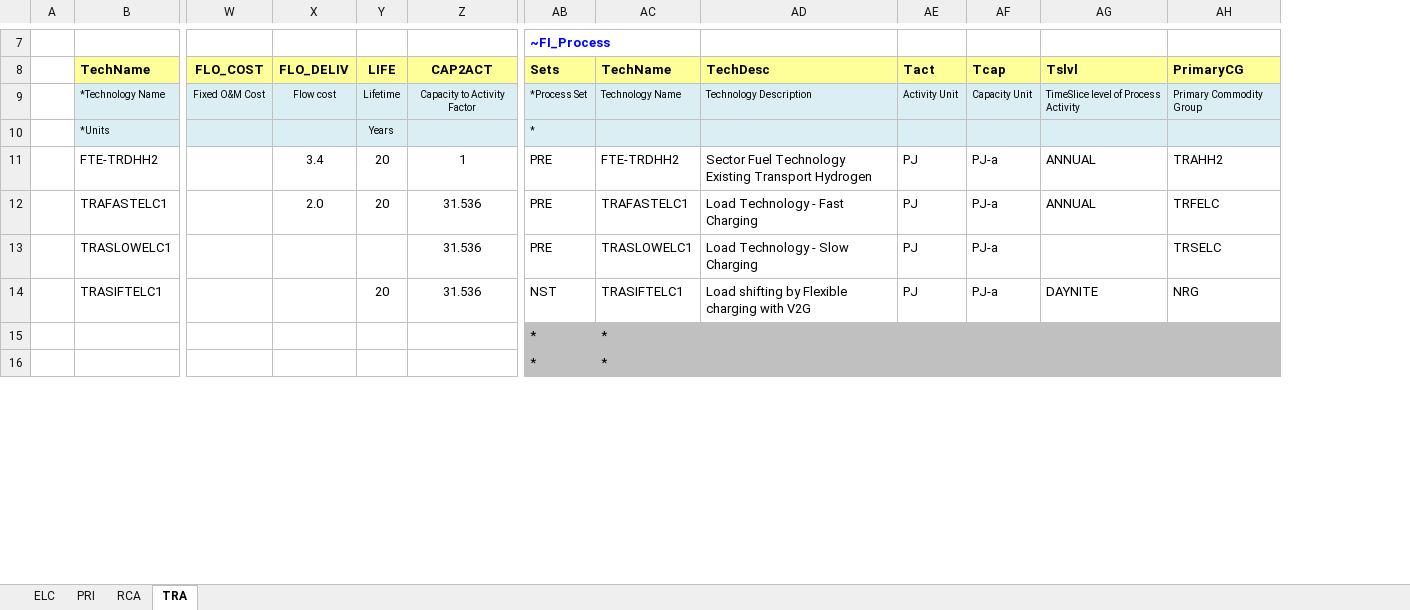
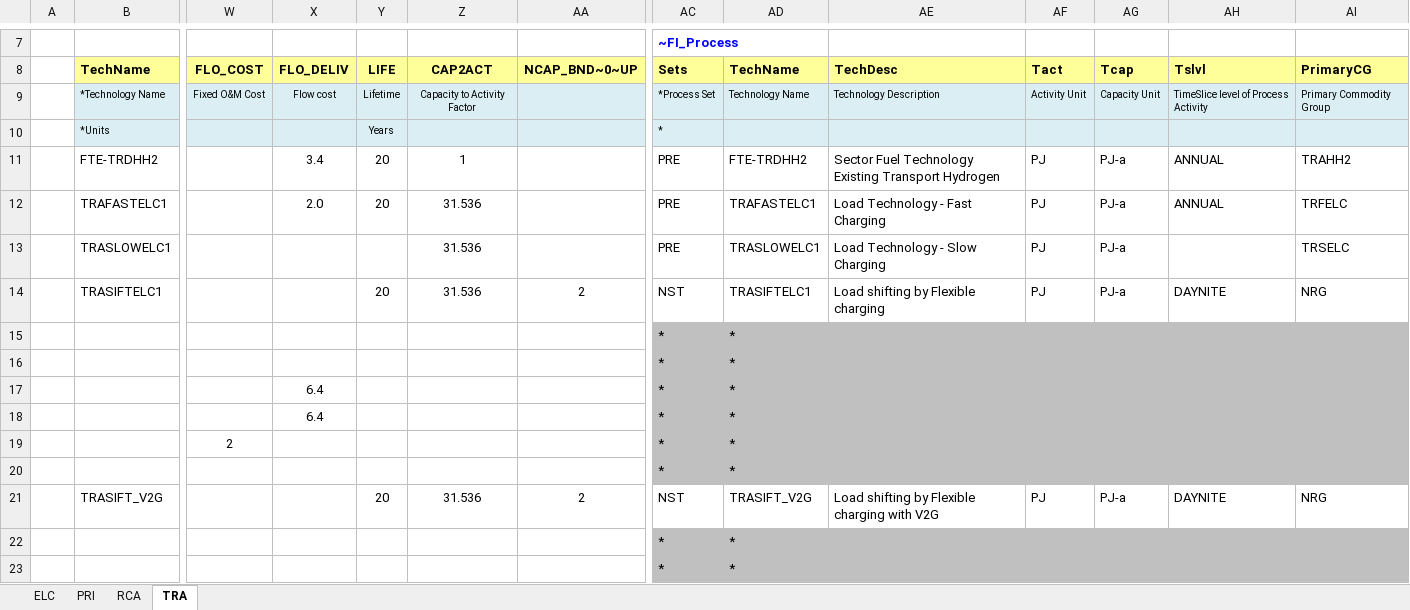
Before and after one commit to kanors-emr/Model_Demo_Adv_Veda, an Excel workbook: SubRES_TMPL/SubRES_Storage.xlsx, sheet TRA, drawn as a sheet; only a part is shown, gaps mark what is left out; values as stored, in another font and other column widths than the file's, no borders; addresses are those after the commit; rows hold the shown columns only; the diff names each change by its address in the sheet, - before the commit and + after, or states it on an @@ line.

```diff
--- a/SubRES_TMPL/SubRES_Storage.xlsx (sheet TRA)
+++ b/SubRES_TMPL/SubRES_Storage.xlsx (sheet TRA)
+column AA (NCAP_BND~0~UP), row 14: 2
-AE14 (TechDesc): Load shifting by Flexible charging with V2G
+AE14 (TechDesc): Load shifting by Flexible charging
+row 15:  |  |  |  |  |  |  | * | *
+row 16:  |  |  |  |  |  |  | * | *
+row 17:  |  |  | 6.4 |  |  |  | * | *
+row 18:  |  |  | 6.4 |  |  |  | * | *
+row 19:  |  | 2 |  |  |  |  | * | *
+row 20:  |  |  |  |  |  |  | * | *
+row 21:  | TRASIFT_V2G |  |  | 20 | 31.536 | 2 | NST | TRASIFT_V2G | Load shifting by Flexible charging with V2G | PJ | PJ-a | DAYNITE | NRG
```
Also changed, not shown: sheet ELC, formulas that keep their value, SysSettings.xlsx, suppxls/Scen_demo_FillTabledemo.xlsx, 5 other files.
